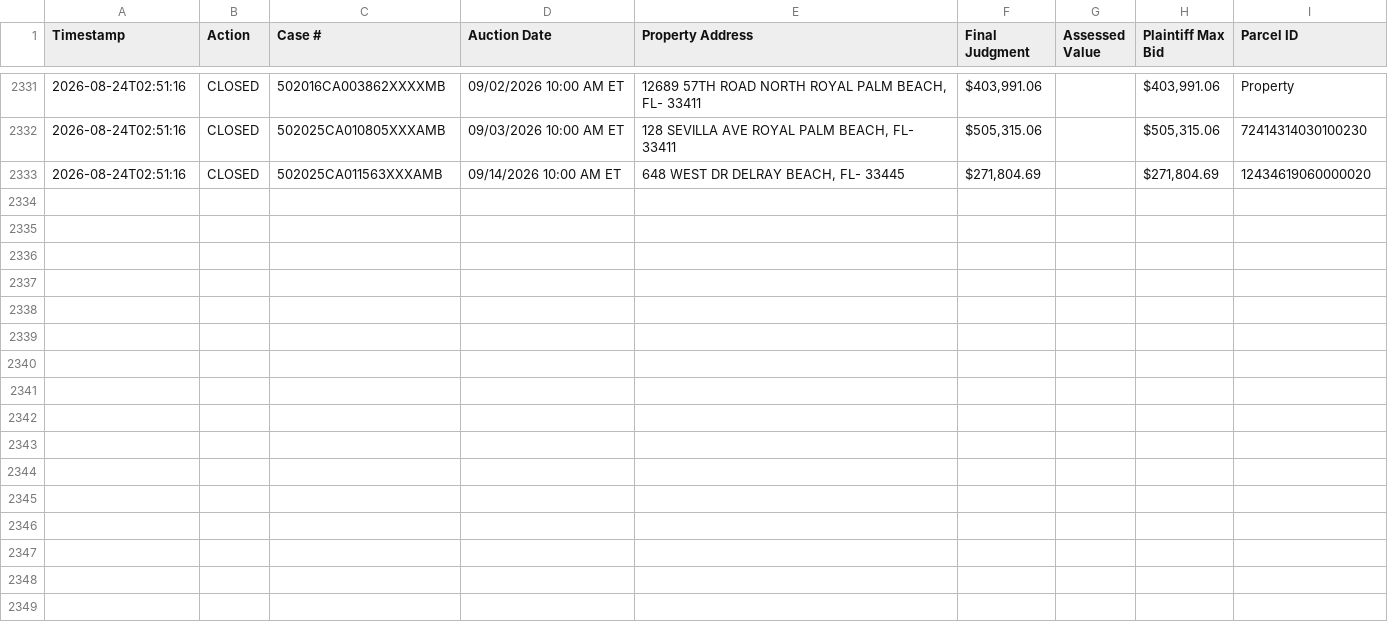
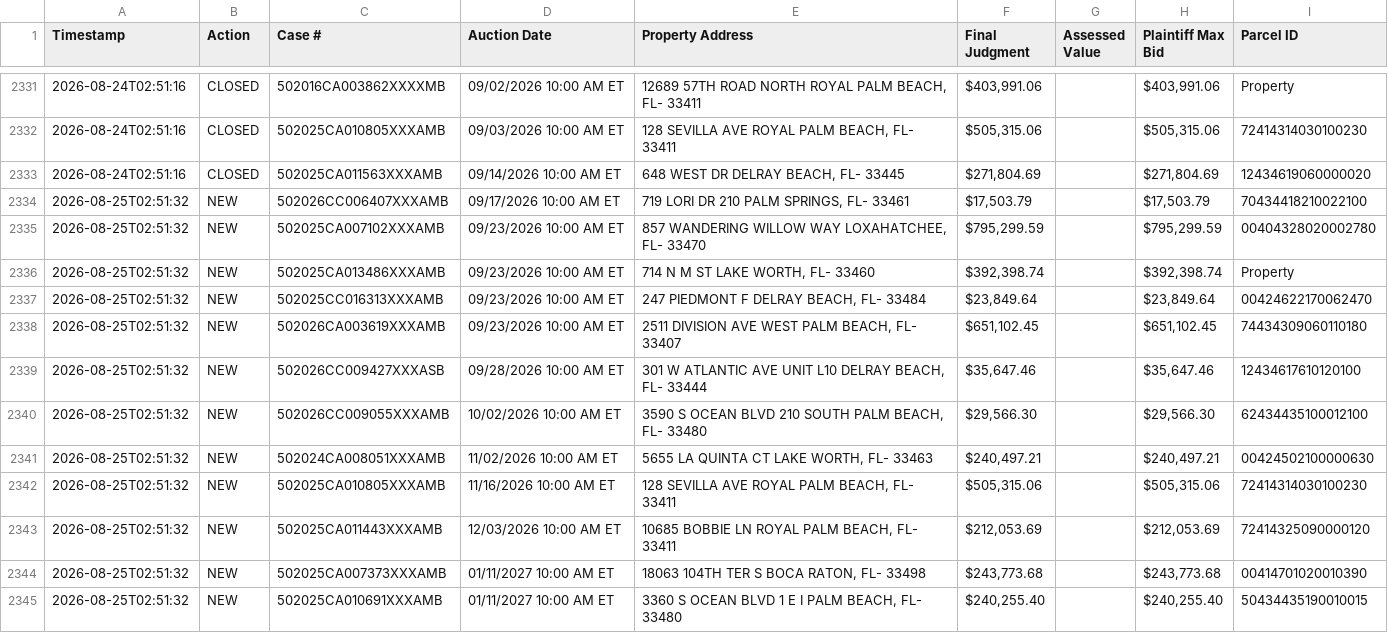
Before and after one commit to figlesias7/realforeclose-palmbeach, a CSV file: data/event_log.csv, drawn as a sheet; only a part is shown, gaps mark what is left out; the diff covers the shown part only; the diff names each change by its address in the sheet, - before the commit and + after, or states it on an @@ line.

```diff
--- a/data/event_log.csv
+++ b/data/event_log.csv
+row 2334: 2026-08-25T02:51:32 | NEW | 502026CC006407XXXAMB | 09/17/2026 10:00 AM ET | 719 LORI DR 210 PALM SPRINGS, FL- 33461 | $17,503.79 |  | $17,503.79 | 70434418210022100
+row 2335: 2026-08-25T02:51:32 | NEW | 502025CA007102XXXAMB | 09/23/2026 10:00 AM ET | 857 WANDERING WILLOW WAY LOXAHATCHEE, FL- 33470 | $795,299.59 |  | $795,299.59 | 00404328020002780
+row 2336: 2026-08-25T02:51:32 | NEW | 502025CA013486XXXAMB | 09/23/2026 10:00 AM ET | 714 N M ST LAKE WORTH, FL- 33460 | $392,398.74 |  | $392,398.74 | Property
+row 2337: 2026-08-25T02:51:32 | NEW | 502025CC016313XXXAMB | 09/23/2026 10:00 AM ET | 247 PIEDMONT F DELRAY BEACH, FL- 33484 | $23,849.64 |  | $23,849.64 | 00424622170062470
+row 2338: 2026-08-25T02:51:32 | NEW | 502026CA003619XXXAMB | 09/23/2026 10:00 AM ET | 2511 DIVISION AVE WEST PALM BEACH, FL- 33407 | $651,102.45 |  | $651,102.45 | 74434309060110180
+row 2339: 2026-08-25T02:51:32 | NEW | 502026CC009427XXXASB | 09/28/2026 10:00 AM ET | 301 W ATLANTIC AVE UNIT L10 DELRAY BEACH, FL- 33444 | $35,647.46 |  | $35,647.46 | 12434617610120100
+row 2340: 2026-08-25T02:51:32 | NEW | 502026CC009055XXXAMB | 10/02/2026 10:00 AM ET | 3590 S OCEAN BLVD 210 SOUTH PALM BEACH, FL- 33480 | $29,566.30 |  | $29,566.30 | 62434435100012100
+row 2341: 2026-08-25T02:51:32 | NEW | 502024CA008051XXXAMB | 11/02/2026 10:00 AM ET | 5655 LA QUINTA CT LAKE WORTH, FL- 33463 | $240,497.21 |  | $240,497.21 | 00424502100000630
+row 2342: 2026-08-25T02:51:32 | NEW | 502025CA010805XXXAMB | 11/16/2026 10:00 AM ET | 128 SEVILLA AVE ROYAL PALM BEACH, FL- 33411 | $505,315.06 |  | $505,315.06 | 72414314030100230
+row 2343: 2026-08-25T02:51:32 | NEW | 502025CA011443XXXAMB | 12/03/2026 10:00 AM ET | 10685 BOBBIE LN ROYAL PALM BEACH, FL- 33411 | $212,053.69 |  | $212,053.69 | 72414325090000120
+row 2344: 2026-08-25T02:51:32 | NEW | 502025CA007373XXXAMB | 01/11/2027 10:00 AM ET | 18063 104TH TER S BOCA RATON, FL- 33498 | $243,773.68 |  | $243,773.68 | 00414701020010390
+row 2345: 2026-08-25T02:51:32 | NEW | 502025CA010691XXXAMB | 01/11/2027 10:00 AM ET | 3360 S OCEAN BLVD 1 E I PALM BEACH, FL- 33480 | $240,255.40 |  | $240,255.40 | 50434435190010015
```
Also changed, not shown: 11 added rows elsewhere in this file, data/all_seen.csv, 3 other files.
